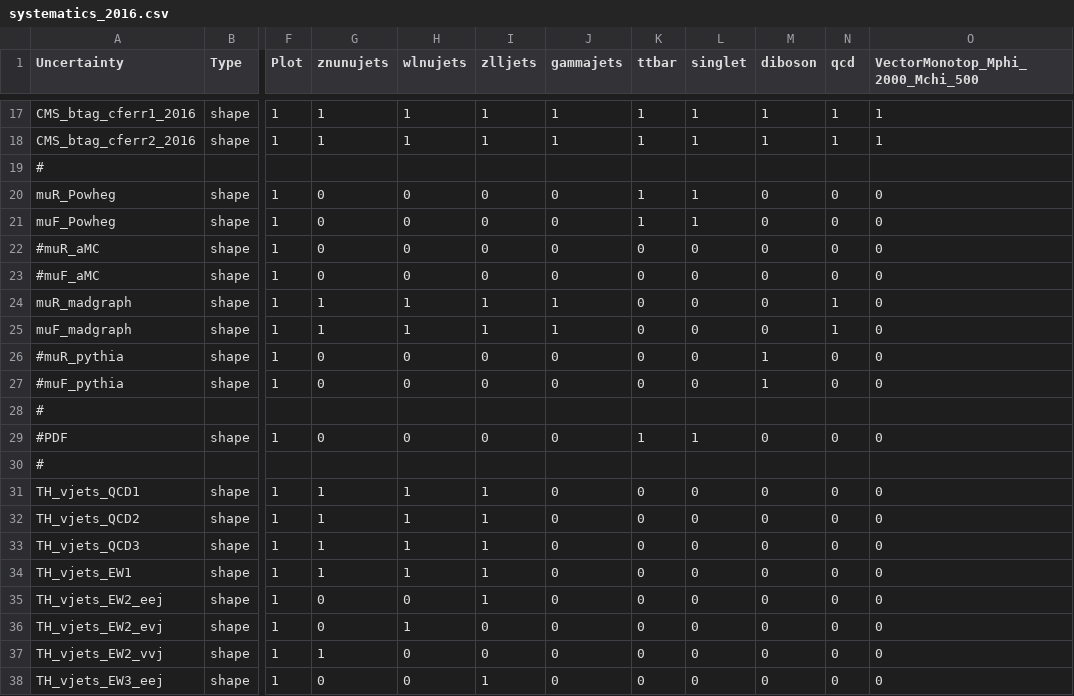
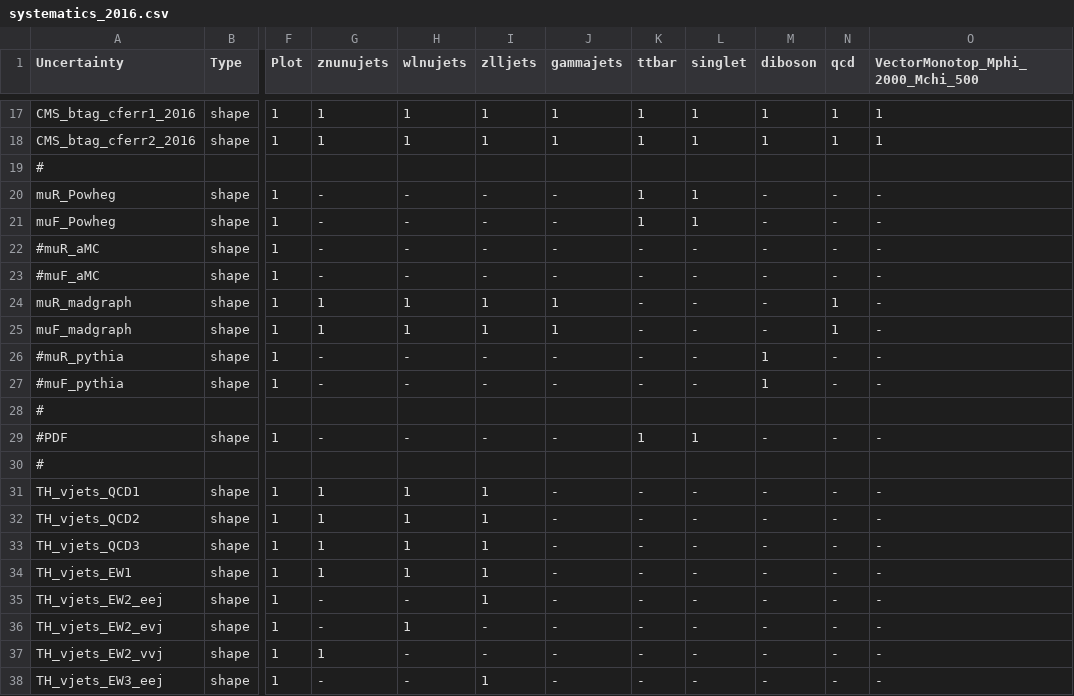
Before and after one commit to kit-cn-cms/pyroot-plotscripts, a CSV file: configs/Monotop/systematics_2016.csv, drawn as a sheet; only a part is shown, gaps mark what is left out; the diff covers the shown part only; the diff names each change by its address in the sheet, - before the commit and + after, or states it on an @@ line.

Commit message:
correct error: replace 0 with - in systematics csv

```diff
--- a/configs/Monotop/systematics_2016.csv
+++ b/configs/Monotop/systematics_2016.csv
-G20:G23 (znunujets): 0
+G20:G23 (znunujets): -
-H20:H23 (wlnujets): 0
+H20:H23 (wlnujets): -
-I20:I23 (zlljets): 0
+I20:I23 (zlljets): -
-J20:J23 (gammajets): 0
+J20:J23 (gammajets): -
-M20:M25 (diboson): 0
+M20:M25 (diboson): -
-N20:N23 (qcd): 0
+N20:N23 (qcd): -
-O20:O27 (VectorMonotop_Mphi_2000_Mchi_500): 0
+O20:O27 (VectorMonotop_Mphi_2000_Mchi_500): -
-K22:K27 (ttbar): 0
+K22:K27 (ttbar): -
-L22:L27 (singlet): 0
+L22:L27 (singlet): -
-G26:G27 (znunujets): 0
+G26:G27 (znunujets): -
-H26:H27 (wlnujets): 0
+H26:H27 (wlnujets): -
-I26:I27 (zlljets): 0
+I26:I27 (zlljets): -
-J26:J27 (gammajets): 0
+J26:J27 (gammajets): -
-N26:N27 (qcd): 0
+N26:N27 (qcd): -
-G29 (znunujets): 0
+G29 (znunujets): -
-H29 (wlnujets): 0
+H29 (wlnujets): -
-I29 (zlljets): 0
+I29 (zlljets): -
-J29 (gammajets): 0
+J29 (gammajets): -
-M29 (diboson): 0
+M29 (diboson): -
-N29 (qcd): 0
+N29 (qcd): -
-O29 (VectorMonotop_Mphi_2000_Mchi_500): 0
+O29 (VectorMonotop_Mphi_2000_Mchi_500): -
-J31:J38 (gammajets): 0
+J31:J38 (gammajets): -
-K31:K38 (ttbar): 0
+K31:K38 (ttbar): -
-L31:L38 (singlet): 0
+L31:L38 (singlet): -
-M31:M38 (diboson): 0
+M31:M38 (diboson): -
-N31:N38 (qcd): 0
+N31:N38 (qcd): -
-O31:O38 (VectorMonotop_Mphi_2000_Mchi_500): 0
+O31:O38 (VectorMonotop_Mphi_2000_Mchi_500): -
-G35:G36 (znunujets): 0
+G35:G36 (znunujets): -
-H35 (wlnujets): 0
+H35 (wlnujets): -
-I36:I37 (zlljets): 0
+I36:I37 (zlljets): -
-H37:H38 (wlnujets): 0
+H37:H38 (wlnujets): -
-G38 (znunujets): 0
+G38 (znunujets): -
```
Also changed, not shown: 46 edited cells elsewhere in this file, configs/Monotop/systematics_2017.csv, configs/Monotop/systematics_2018.csv.
